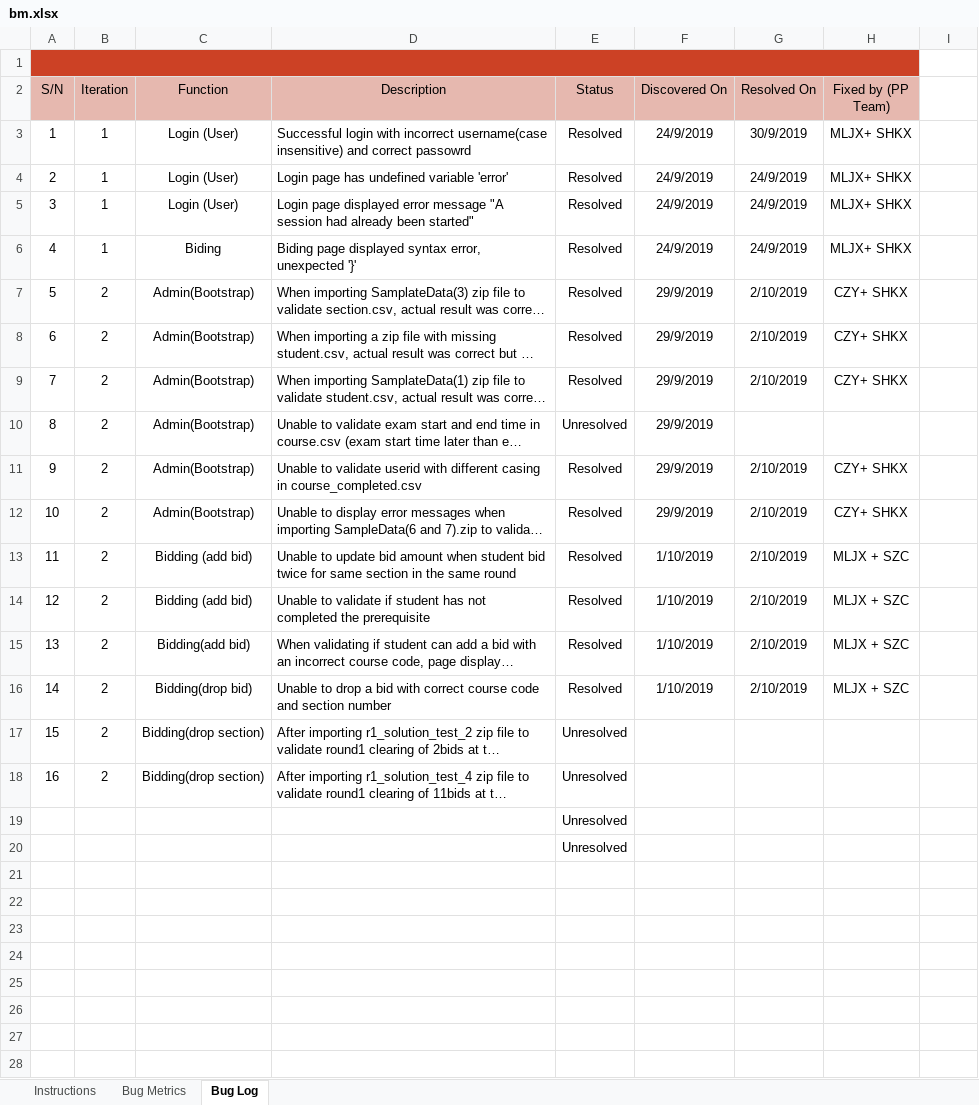
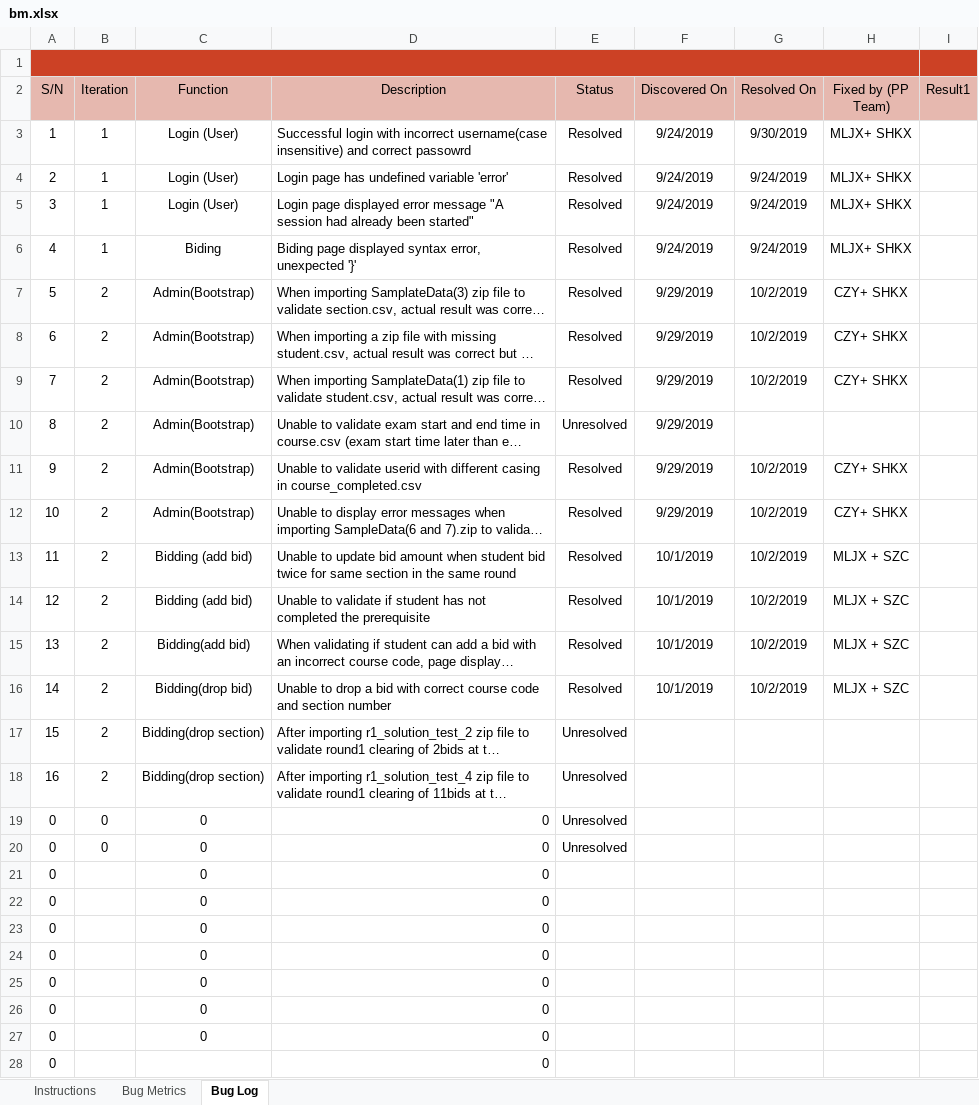
Before and after one commit to sebastianhkx/SPM-2019-Y2S1, an Excel workbook: metrics/bm.xlsx, sheet Bug Log, drawn as a sheet; only a part is shown; long unchanged cells end in …; values as stored, in another font and other column widths than the file's, no borders; charts and pictures and conditional formats not drawn; removed rows and columns are numbered as before the commit, all else as after; the diff covers the shown part only; the diff names each change by its address in the sheet, - before the commit and + after, or states it on an @@ line.

```diff
--- a/metrics/bm.xlsx (sheet Bug Log)
+++ b/metrics/bm.xlsx (sheet Bug Log)
-I1 fill: none
+I1 fill: #CC4125
-I2: (empty)
+I2: Result1
-I2 fill: none
+I2 fill: #E6B8AF
-F3:F6 (Discovered On): 24/9/2019
+F3:F6 (Discovered On): 9/24/2019
-G3 (Resolved On): 30/9/2019
+G3 (Resolved On): 9/30/2019
-G4:G6 (Resolved On): 24/9/2019
+G4:G6 (Resolved On): 9/24/2019
-F7:F12 (Discovered On): 29/9/2019
+F7:F12 (Discovered On): 9/29/2019
-G7:G9 (Resolved On): 2/10/2019
+G7:G9 (Resolved On): 10/2/2019
-G11:G16 (Resolved On): 2/10/2019
+G11:G16 (Resolved On): 10/2/2019
-F13:F16 (Discovered On): 1/10/2019
+F13:F16 (Discovered On): 10/1/2019
-row 19:  |  |  |  | Unresolved
-row 20:  |  |  |  | Unresolved
+row 19: 0 | 0 | 0 | 0 | Unresolved
+row 20: 0 | 0 | 0 | 0 | Unresolved
+row 21: 0 |  | 0 | 0
+row 22: 0 |  | 0 | 0
+row 23: 0 |  | 0 | 0
+row 24: 0 |  | 0 | 0
+row 25: 0 |  | 0 | 0
+row 26: 0 |  | 0 | 0
+row 27: 0 |  | 0 | 0
+row 28: 0 |  |  | 0
```
Also changed, not shown: 14 added rows elsewhere in this sheet, sheet Bug Metrics, charts or pictures, 1 other file.
